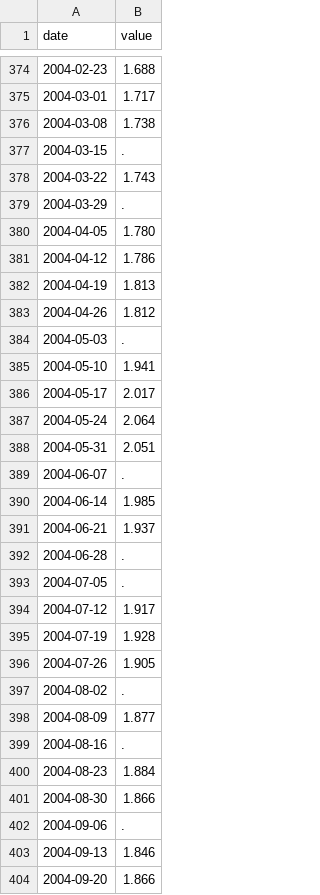
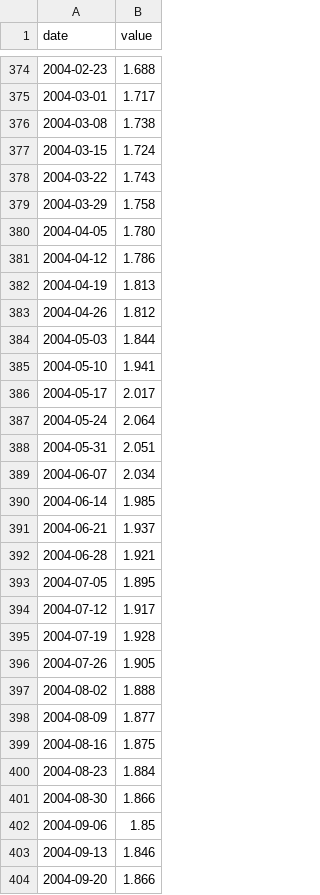
Before and after one commit to gauravsultania2/cpi-data, a CSV file: data/fred/GASREGW.csv, drawn as a sheet; only a part is shown, gaps mark what is left out; the diff covers the shown part only.

```diff
--- a/data/fred/GASREGW.csv
+++ b/data/fred/GASREGW.csv
@@ -376,5 +376,5 @@ date,value
 2004-03-08,1.738
-2004-03-15,.
+2004-03-15,1.724
 2004-03-22,1.743
-2004-03-29,.
+2004-03-29,1.758
 2004-04-05,1.780
@@ -383,3 +383,3 @@ date,value
 2004-04-26,1.812
-2004-05-03,.
+2004-05-03,1.844
 2004-05-10,1.941
@@ -388,7 +388,7 @@ date,value
 2004-05-31,2.051
-2004-06-07,.
+2004-06-07,2.034
 2004-06-14,1.985
 2004-06-21,1.937
-2004-06-28,.
-2004-07-05,.
+2004-06-28,1.921
+2004-07-05,1.895
 2004-07-12,1.917
@@ -396,8 +396,8 @@ date,value
 2004-07-26,1.905
-2004-08-02,.
+2004-08-02,1.888
 2004-08-09,1.877
-2004-08-16,.
+2004-08-16,1.875
 2004-08-23,1.884
 2004-08-30,1.866
-2004-09-06,.
+2004-09-06,1.85
 2004-09-13,1.846
```
Also changed, not shown: 1 removed row and 79 edited cells elsewhere in this file, 3 other files.
